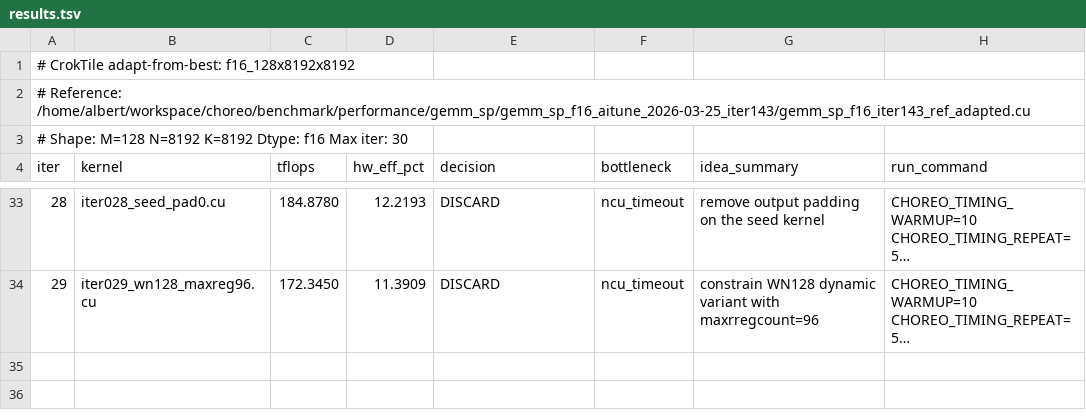
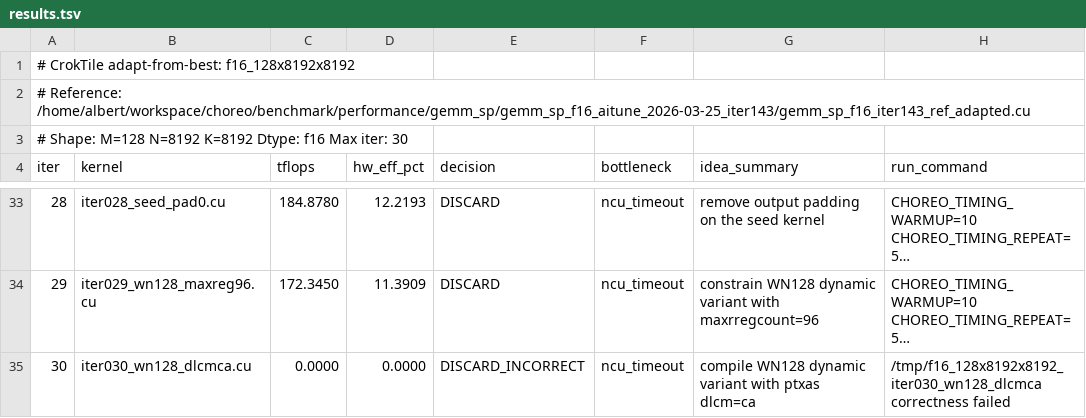
Before and after one commit to codes1gn/CroqTuner, a TSV file: tuning/logs/f16_128x8192x8192/results.tsv, drawn as a sheet; only a part is shown, gaps mark what is left out; long unchanged cells end in …; the diff names each change by its address in the sheet, - before the commit and + after, or states it on an @@ line.

Commit message:
f16_128x8192x8192 iter030: compile WN128 dynamic variant with ptxas dlcm=ca — TFLOPS: 189.5910 -> 0.0000 (DISCARD_INCORRECT)

```diff
--- a/tuning/logs/f16_128x8192x8192/results.tsv
+++ b/tuning/logs/f16_128x8192x8192/results.tsv
+row 35: 30 | iter030_wn128_dlcmca.cu | 0.0000 | 0.0000 | DISCARD_INCORRECT | ncu_timeout | compile WN128 dynamic variant with ptxas dlcm=ca | /tmp/f16_128x8192x8192_iter030_wn128_dlcmca correctness failed
```
Also changed, not shown: 6 other files.
